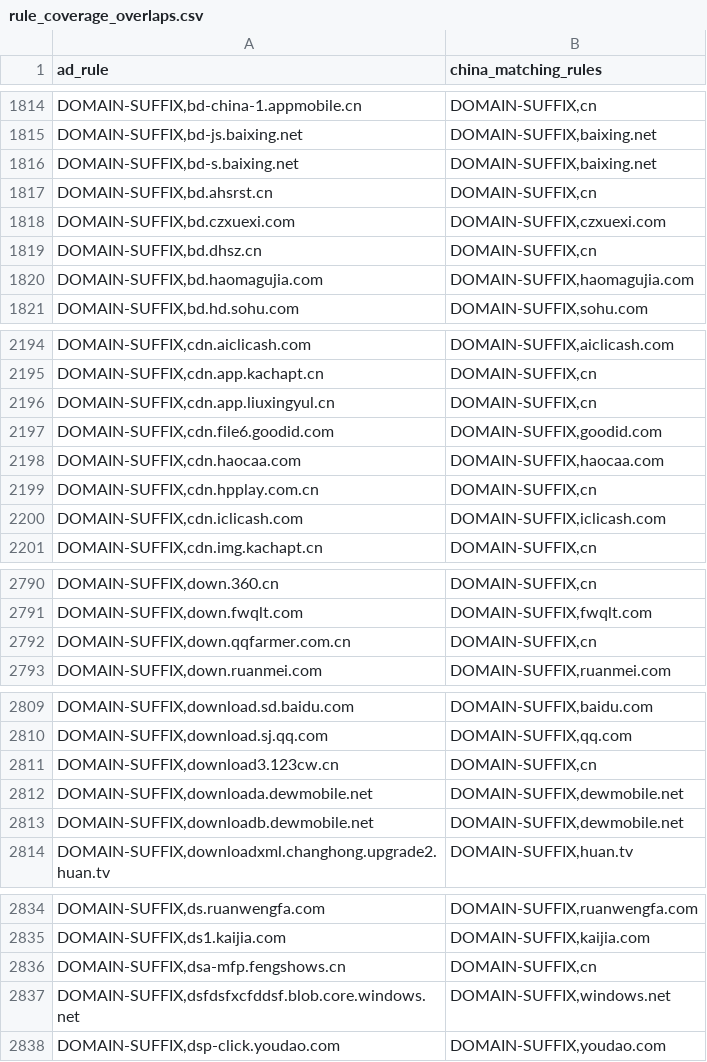
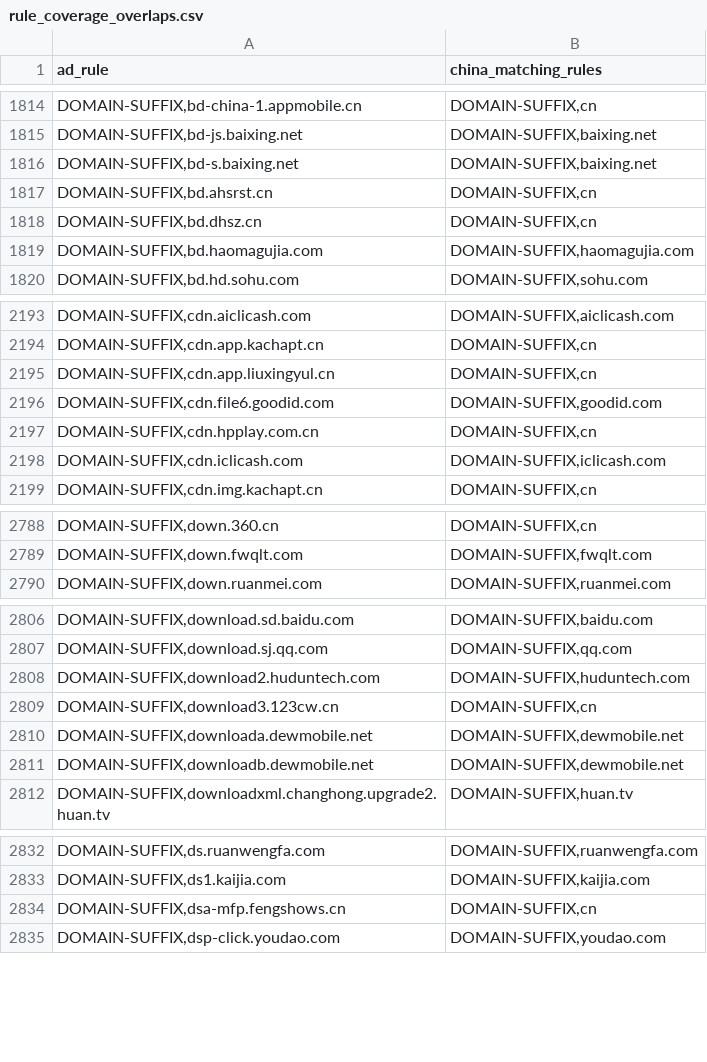
Before and after one commit to master-zen/Net-Link, a CSV file: data/reports/rule_coverage_overlaps.csv, drawn as a sheet; only a part is shown, gaps mark what is left out; the diff covers the shown part only.

```diff
--- a/data/reports/rule_coverage_overlaps.csv
+++ b/data/reports/rule_coverage_overlaps.csv
@@ -1817,3 +1817,2 @@ ad_rule,china_matching_rules
 "DOMAIN-SUFFIX,bd.ahsrst.cn","DOMAIN-SUFFIX,cn"
-"DOMAIN-SUFFIX,bd.czxuexi.com","DOMAIN-SUFFIX,czxuexi.com"
 "DOMAIN-SUFFIX,bd.dhsz.cn","DOMAIN-SUFFIX,cn"
@@ -2197,3 +2196,2 @@ ad_rule,china_matching_rules
 "DOMAIN-SUFFIX,cdn.file6.goodid.com","DOMAIN-SUFFIX,goodid.com"
-"DOMAIN-SUFFIX,cdn.haocaa.com","DOMAIN-SUFFIX,haocaa.com"
 "DOMAIN-SUFFIX,cdn.hpplay.com.cn","DOMAIN-SUFFIX,cn"
@@ -2791,3 +2789,2 @@ ad_rule,china_matching_rules
 "DOMAIN-SUFFIX,down.fwqlt.com","DOMAIN-SUFFIX,fwqlt.com"
-"DOMAIN-SUFFIX,down.qqfarmer.com.cn","DOMAIN-SUFFIX,cn"
 "DOMAIN-SUFFIX,down.ruanmei.com","DOMAIN-SUFFIX,ruanmei.com"
@@ -2810,2 +2807,3 @@ ad_rule,china_matching_rules
 "DOMAIN-SUFFIX,download.sj.qq.com","DOMAIN-SUFFIX,qq.com"
+"DOMAIN-SUFFIX,download2.huduntech.com","DOMAIN-SUFFIX,huduntech.com"
 "DOMAIN-SUFFIX,download3.123cw.cn","DOMAIN-SUFFIX,cn"
@@ -2836,3 +2834,2 @@ ad_rule,china_matching_rules
 "DOMAIN-SUFFIX,dsa-mfp.fengshows.cn","DOMAIN-SUFFIX,cn"
-"DOMAIN-SUFFIX,dsfdsfxcfddsf.blob.core.windows.net","DOMAIN-SUFFIX,windows.net"
 "DOMAIN-SUFFIX,dsp-click.youdao.com","DOMAIN-SUFFIX,youdao.com"
```
Also changed, not shown: 2 added rows and 1 removed row elsewhere in this file, 12 other files.
